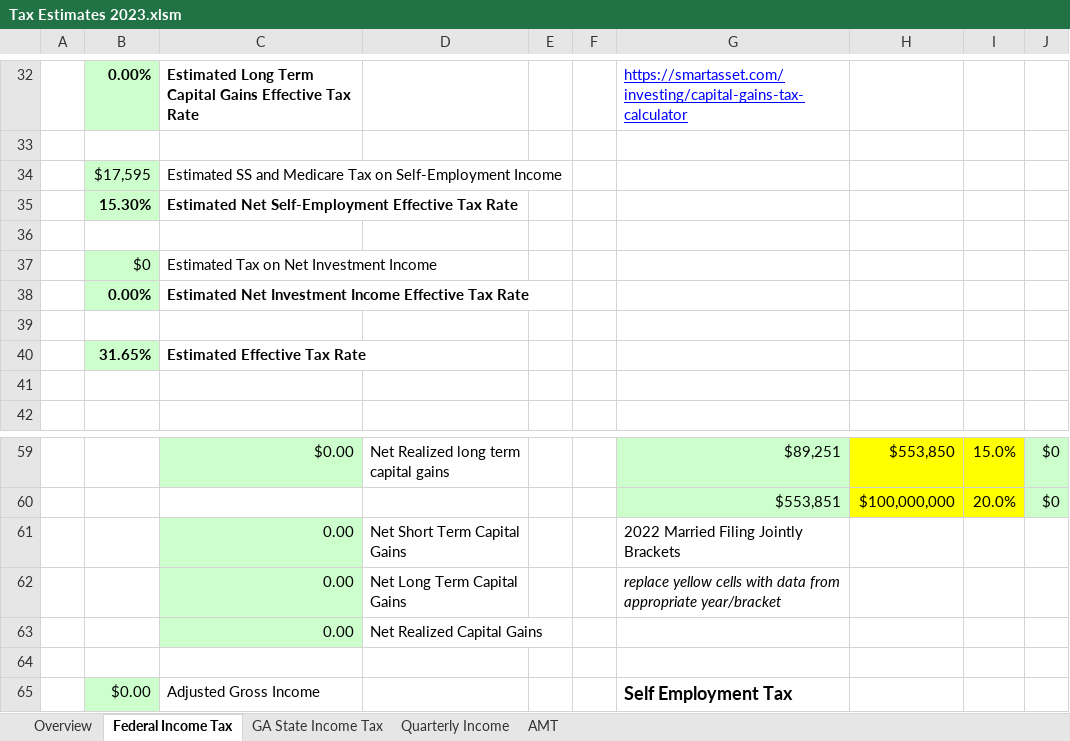
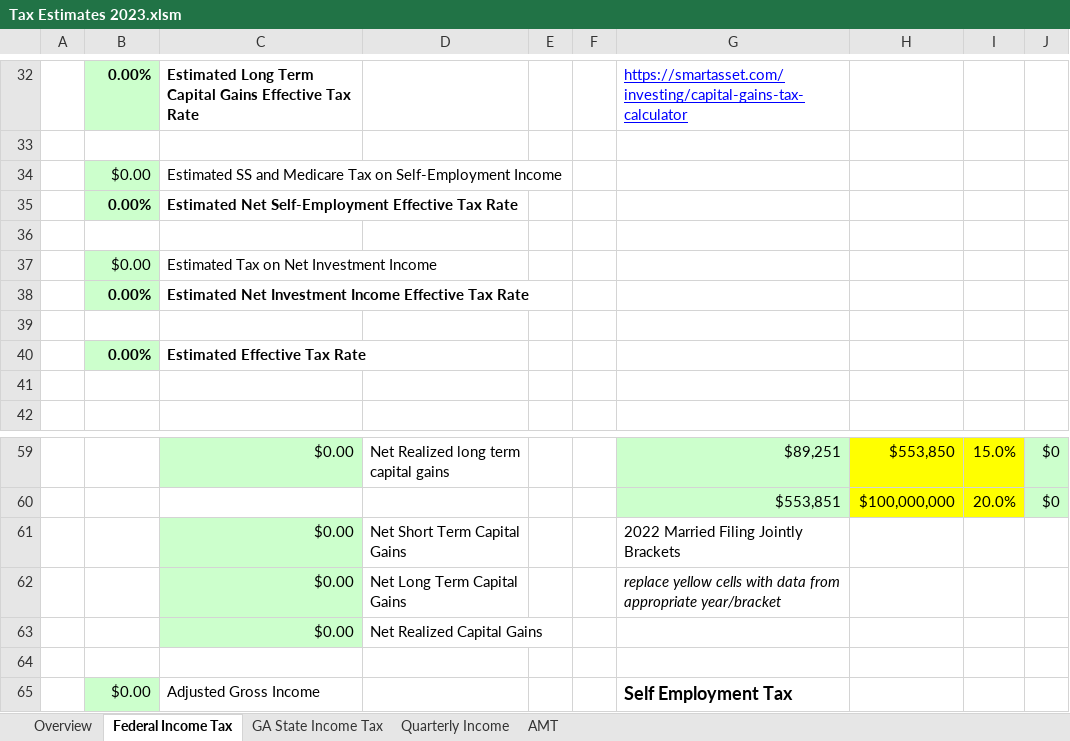
Before and after one commit to dadr/Estimated-Taxes, an Excel workbook: Tax Estimates 2023.xlsm, sheet Federal Income Tax, drawn as a sheet; only a part is shown, gaps mark what is left out; values as stored, in another font and other column widths than the file's, no borders; the diff covers the shown part only; the diff names each change by its address in the sheet, - before the commit and + after, or states it on an @@ line.

```diff
--- a/Tax Estimates 2023.xlsm (sheet Federal Income Tax)
+++ b/Tax Estimates 2023.xlsm (sheet Federal Income Tax)
-B34: $17,595
+B34: $0.00
-B35: 15.30%
+B35: 0.00%
-B37: $0
+B37: $0.00
-B40: 31.65%
+B40: 0.00%
-C61:C63: 0.00
+C61:C63: $0.00
```
Also changed, not shown: 16 edited cells elsewhere in this sheet, sheet GA State Income Tax, formulas that keep their value, 1 other file.
